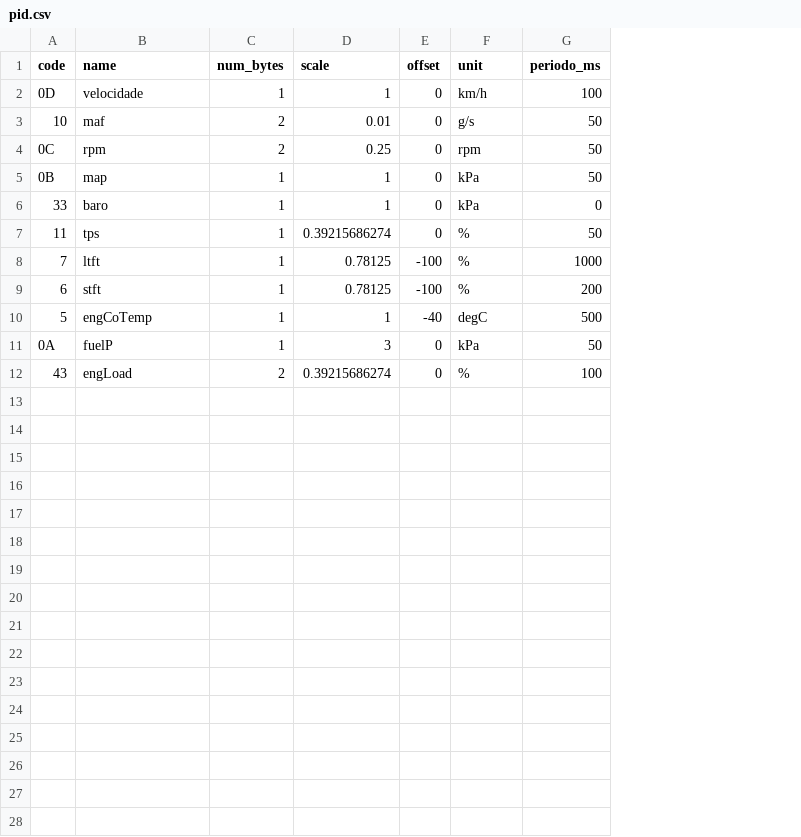
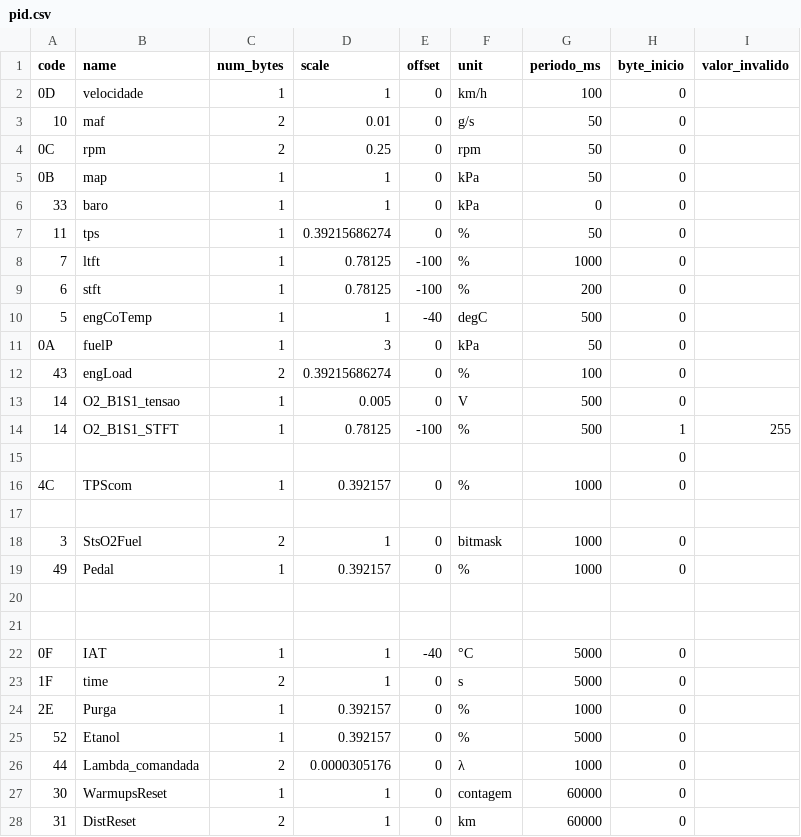
Before and after one commit to LarissaBallielo/can-bus-datasets, a CSV file: scripts/collection/python_can/pid.csv, drawn as a sheet; the diff names each change by its address in the sheet, - before the commit and + after, or states it on an @@ line.

```diff
--- a/scripts/collection/python_can/pid.csv
+++ b/scripts/collection/python_can/pid.csv
+column H (byte_inicio), rows 2-12: all 0
+column I (valor_invalido), empty
+row 13: 14 | O2_B1S1_tensao | 1 | 0.005 | 0 | V | 500 | 0
+row 14: 14 | O2_B1S1_STFT | 1 | 0.78125 | -100 | % | 500 | 1 | 255
+row 15:  |  |  |  |  |  |  | 0
+row 16: 4C | TPScom | 1 | 0.392157 | 0 | % | 1000 | 0
+row 17: (empty)
+row 18: 3 | StsO2Fuel | 2 | 1 | 0 | bitmask | 1000 | 0
+row 19: 49 | Pedal | 1 | 0.392157 | 0 | % | 1000 | 0
+row 20: (empty)
+row 21: (empty)
+row 22: 0F | IAT | 1 | 1 | -40 | °C | 5000 | 0
+row 23: 1F | time | 2 | 1 | 0 | s | 5000 | 0
+row 24: 2E | Purga | 1 | 0.392157 | 0 | % | 1000 | 0
+row 25: 52 | Etanol | 1 | 0.392157 | 0 | % | 5000 | 0
+row 26: 44 | Lambda_comandada | 2 | 0.0000305176 | 0 | λ | 1000 | 0
+row 27: 30 | WarmupsReset | 1 | 1 | 0 | contagem | 60000 | 0
+row 28: 31 | DistReset | 2 | 1 | 0 | km | 60000 | 0
```
Also changed, not shown: 3 other files.
